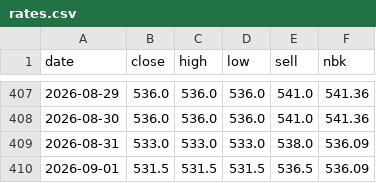
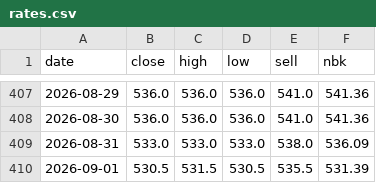
Before and after one commit to saiganym/eur-kzt-watch, a CSV file: data/rates.csv, drawn as a sheet; only a part is shown, gaps mark what is left out.

```diff
--- a/data/rates.csv
+++ b/data/rates.csv
@@ -409,2 +409,2 @@ date,close,high,low,sell,nbk
 2026-08-31,533.0,533.0,533.0,538.0,536.09
-2026-09-01,531.5,531.5,531.5,536.5,536.09
+2026-09-01,530.5,531.5,530.5,535.5,531.39
```
Also changed, not shown: 3 other files.
